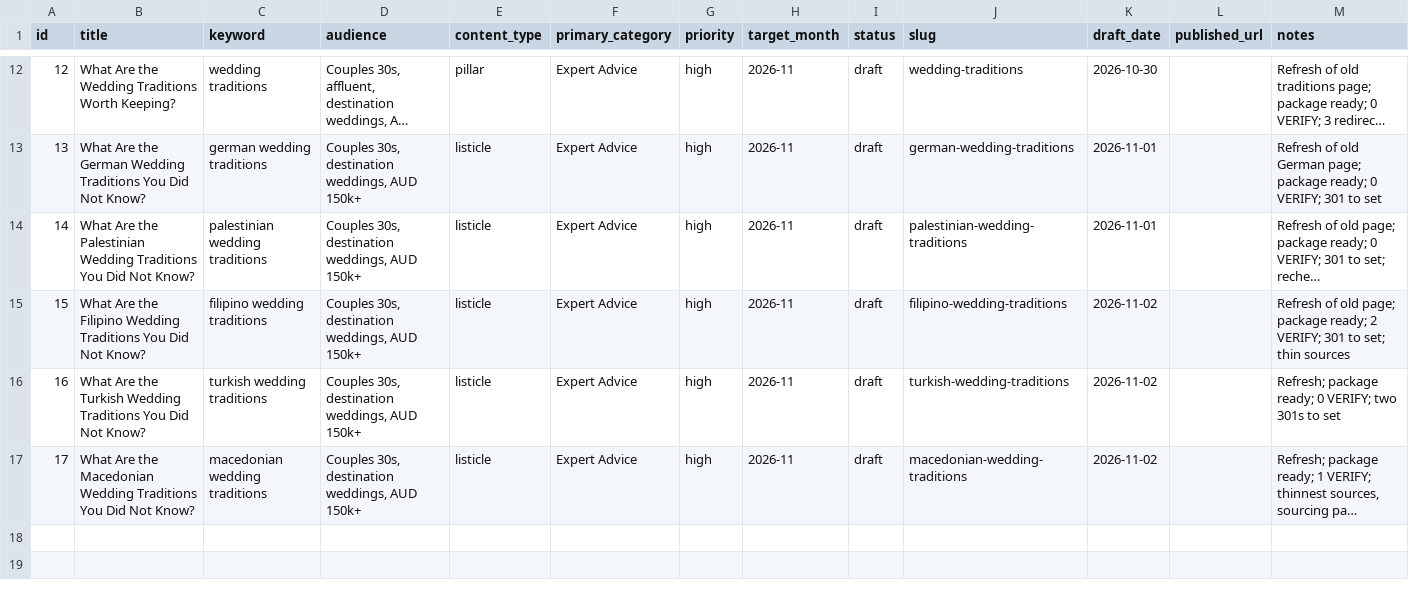
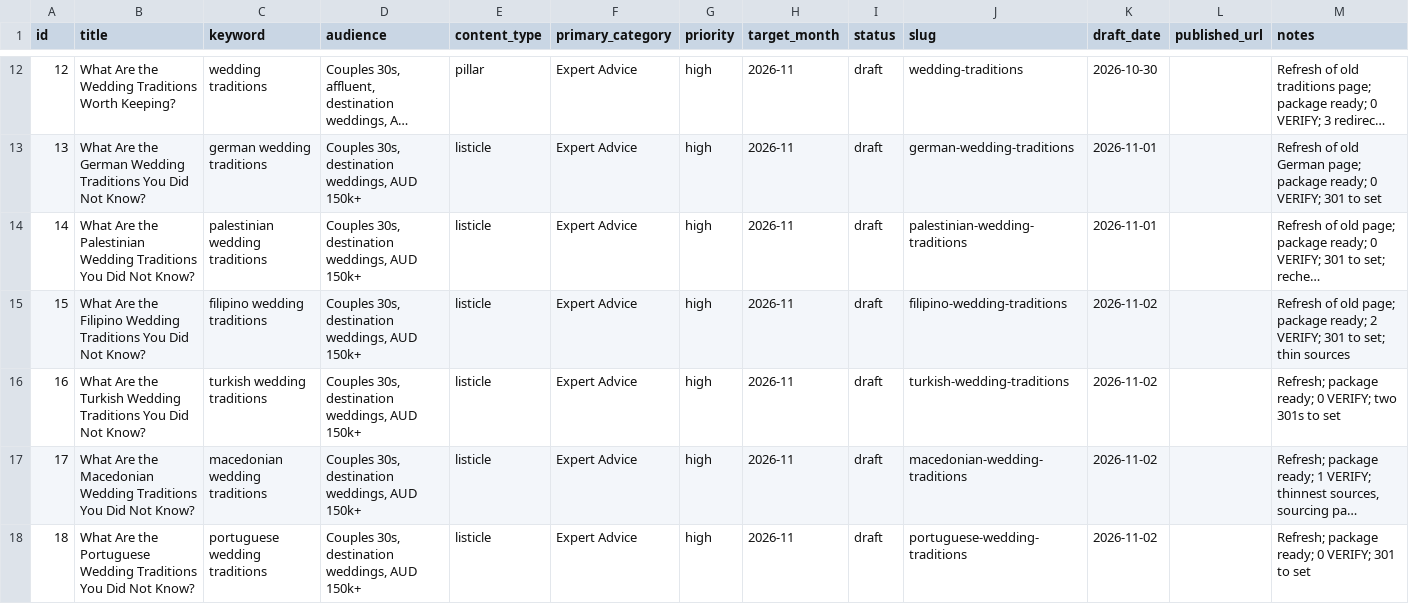
Before and after one commit to christianbraga-cpu/ForWork, a CSV file: content/calendar.csv, drawn as a sheet; only a part is shown, gaps mark what is left out; long unchanged cells end in …; the diff names each change by its address in the sheet, - before the commit and + after, or states it on an @@ line.

```diff
--- a/content/calendar.csv
+++ b/content/calendar.csv
+row 18: 18 | What Are the Portuguese Wedding Traditions You Did Not Know? | portuguese wedding traditions | Couples 30s, destination weddings, AUD 150k+ | listicle | Expert Advice | high | 2026-11 | draft | portuguese-wedding-traditions | 2026-11-02 |  | Refresh; package ready; 0 VERIFY; 301 to set
```
Also changed, not shown: content-system/seo/link-map.csv, 6 other files.
